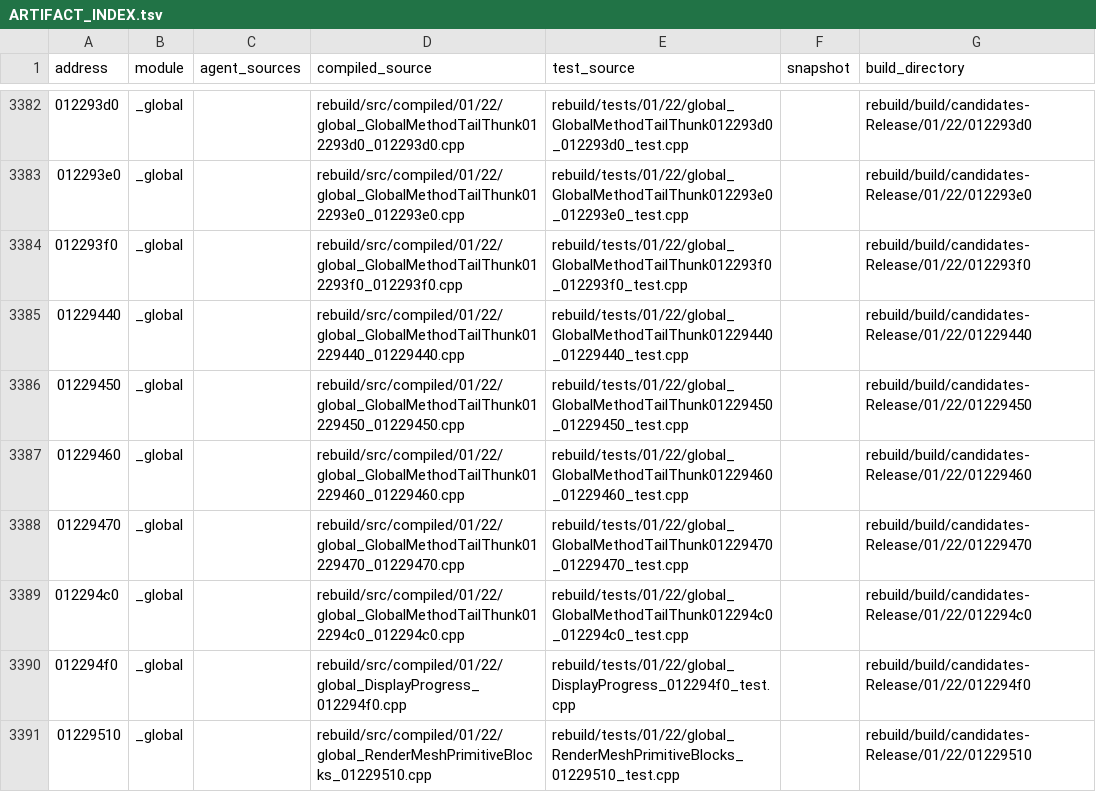
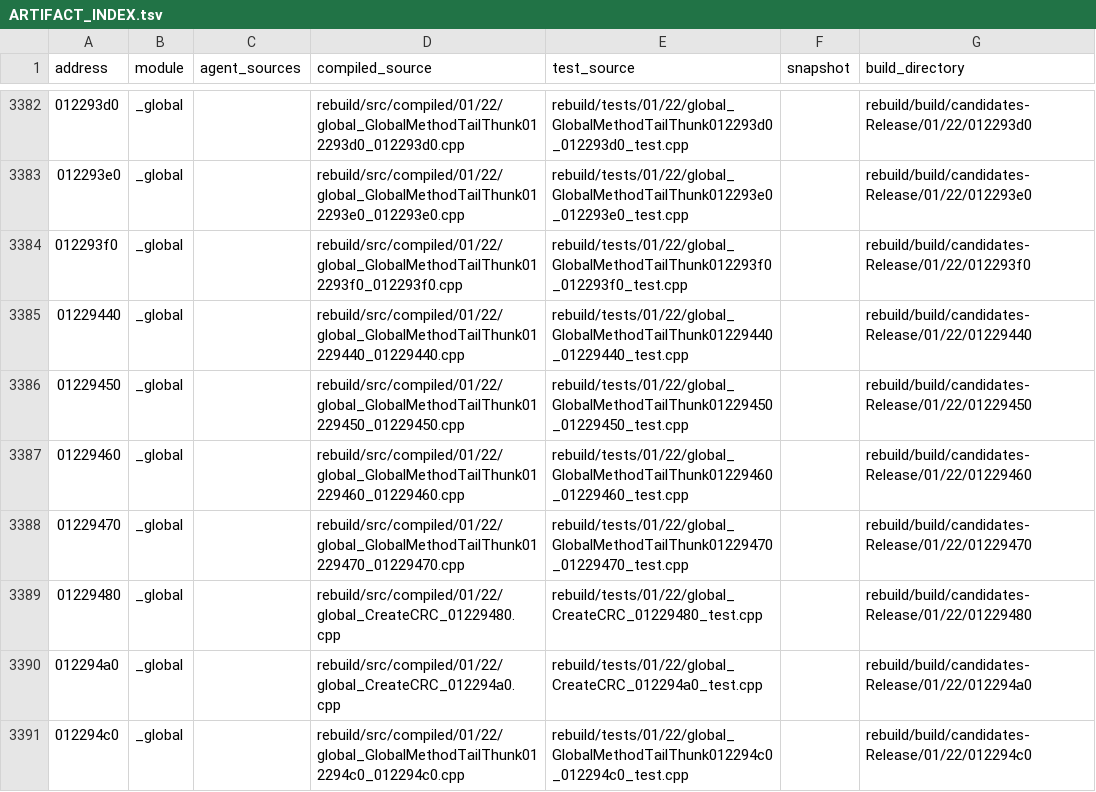
Before and after one commit to BuffJesus/FableDecomp, a TSV file: rebuild/ARTIFACT_INDEX.tsv, drawn as a sheet; only a part is shown, gaps mark what is left out; the shorter side is filled out with more unchanged rows; the diff covers the shown part only.

```diff
--- a/rebuild/ARTIFACT_INDEX.tsv
+++ b/rebuild/ARTIFACT_INDEX.tsv
@@ -3388,2 +3388,4 @@ address	module	agent_sources	compiled_source	test_source	snapshot	build_director
 01229470	_global		rebuild/src/compiled/01/22/global_GlobalMethodTailThunk01229470_01229470.cpp	rebuild/tests/01/22/global_GlobalMethodTailThunk01229470_01229470_test.cpp		rebuild/build/candidates-Release/01/22/01229470
+01229480	_global		rebuild/src/compiled/01/22/global_CreateCRC_01229480.cpp	rebuild/tests/01/22/global_CreateCRC_01229480_test.cpp		rebuild/build/candidates-Release/01/22/01229480
+012294a0	_global		rebuild/src/compiled/01/22/global_CreateCRC_012294a0.cpp	rebuild/tests/01/22/global_CreateCRC_012294a0_test.cpp		rebuild/build/candidates-Release/01/22/012294a0
 012294c0	_global		rebuild/src/compiled/01/22/global_GlobalMethodTailThunk012294c0_012294c0.cpp	rebuild/tests/01/22/global_GlobalMethodTailThunk012294c0_012294c0_test.cpp		rebuild/build/candidates-Release/01/22/012294c0
```
Also changed, not shown: 5 added rows and 1 edited cell elsewhere in this file, rebuild/compile-gate/retail-parity.tsv, rebuild/manifest/modules.tsv, 27 other files.
